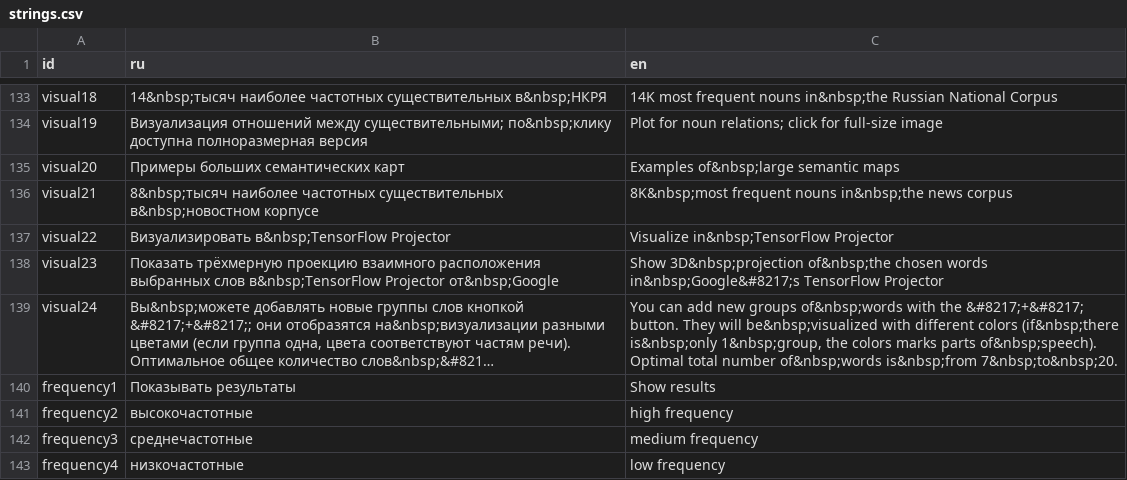
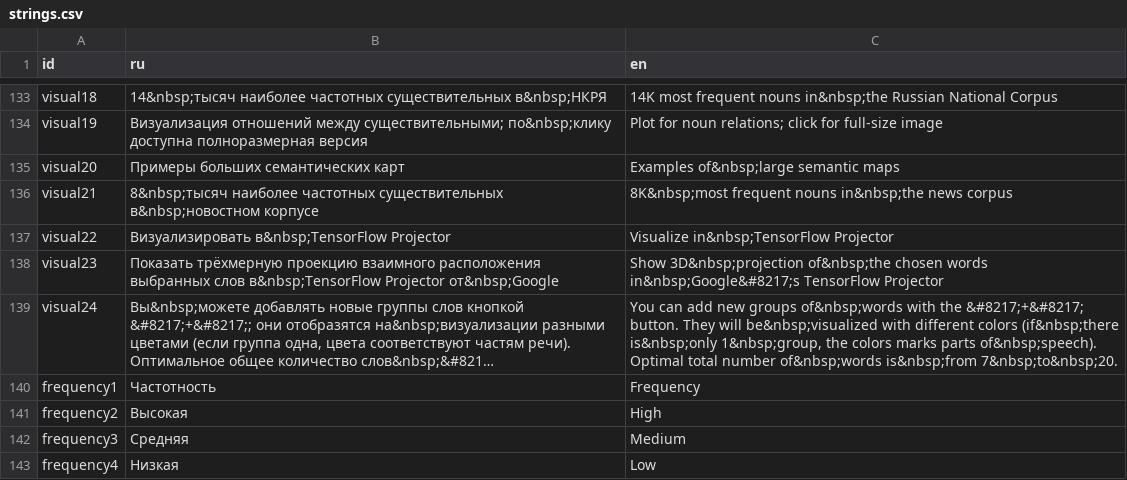
Before and after one commit to tamriq/viz_rusvectores, a CSV file: Adds and reviews/strings.csv, drawn as a sheet; only a part is shown, gaps mark what is left out; long unchanged cells end in …; the diff names each change by its address in the sheet, - before the commit and + after, or states it on an @@ line.

Commit message:
Update strings.csv, freq.js and associates.html

```diff
--- a/Adds and reviews/strings.csv
+++ b/Adds and reviews/strings.csv
-B140 (ru): Показывать результаты
+B140 (ru): Частотность
-C140 (en): Show results
+C140 (en): Frequency
-B141 (ru): высокочастотные
+B141 (ru): Высокая
-C141 (en): high frequency
+C141 (en): High
-B142 (ru): среднечастотные
+B142 (ru): Средняя
-C142 (en): medium frequency
+C142 (en): Medium
-B143 (ru): низкочастотные
+B143 (ru): Низкая
-C143 (en): low frequency
+C143 (en): Low
```
Also changed, not shown: 2 other files.
